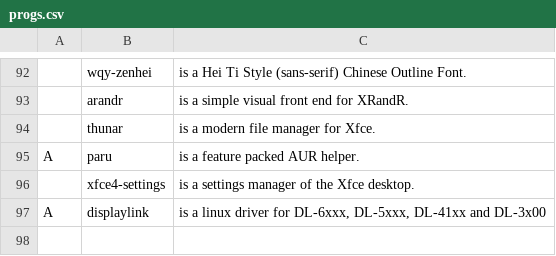
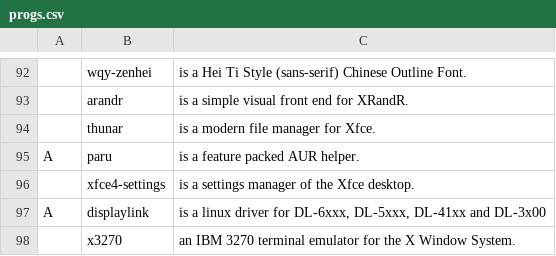
Before and after one commit to trongnghiango/PARBS, a CSV file: progs.csv, drawn as a sheet; only a part is shown, gaps mark what is left out; the diff names each change by its address in the sheet, - before the commit and + after, or states it on an @@ line.

Commit message:
Added x3270 IBM emulator

```diff
--- a/progs.csv
+++ b/progs.csv
+row 98:  | x3270 | an IBM 3270 terminal emulator for the X Window System.
```
